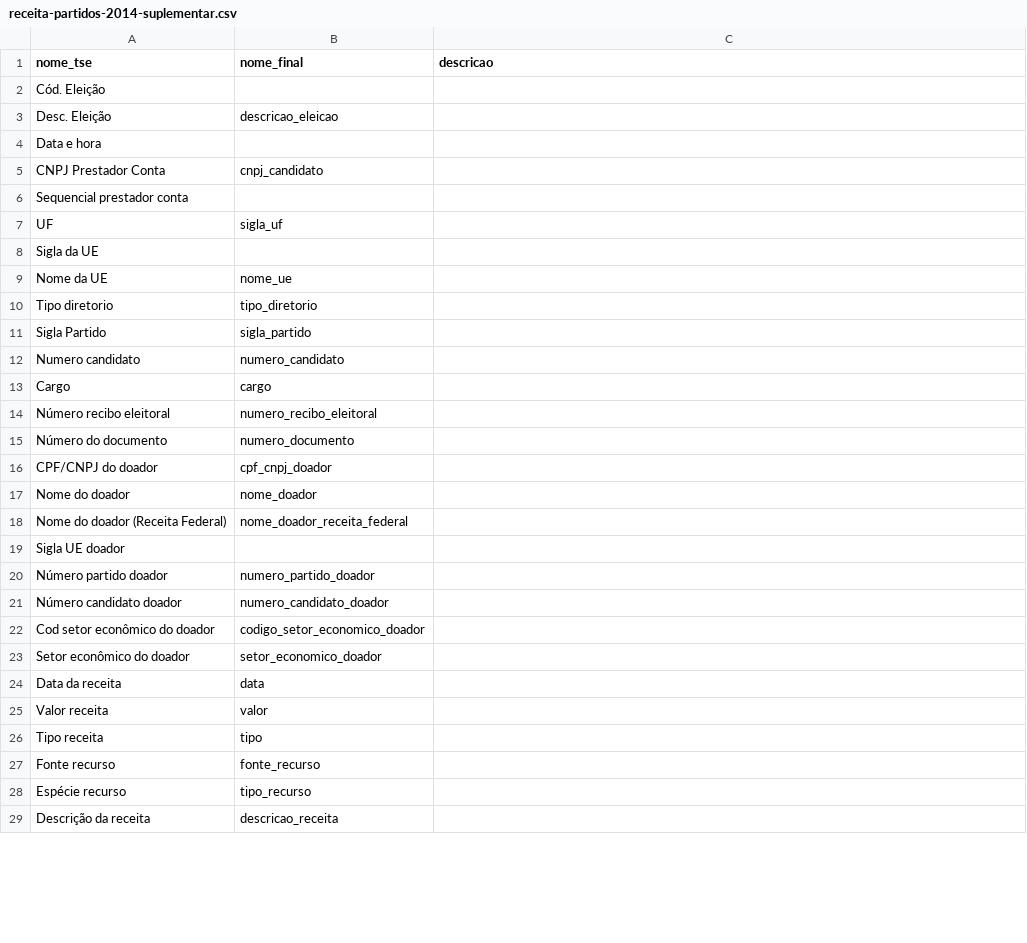
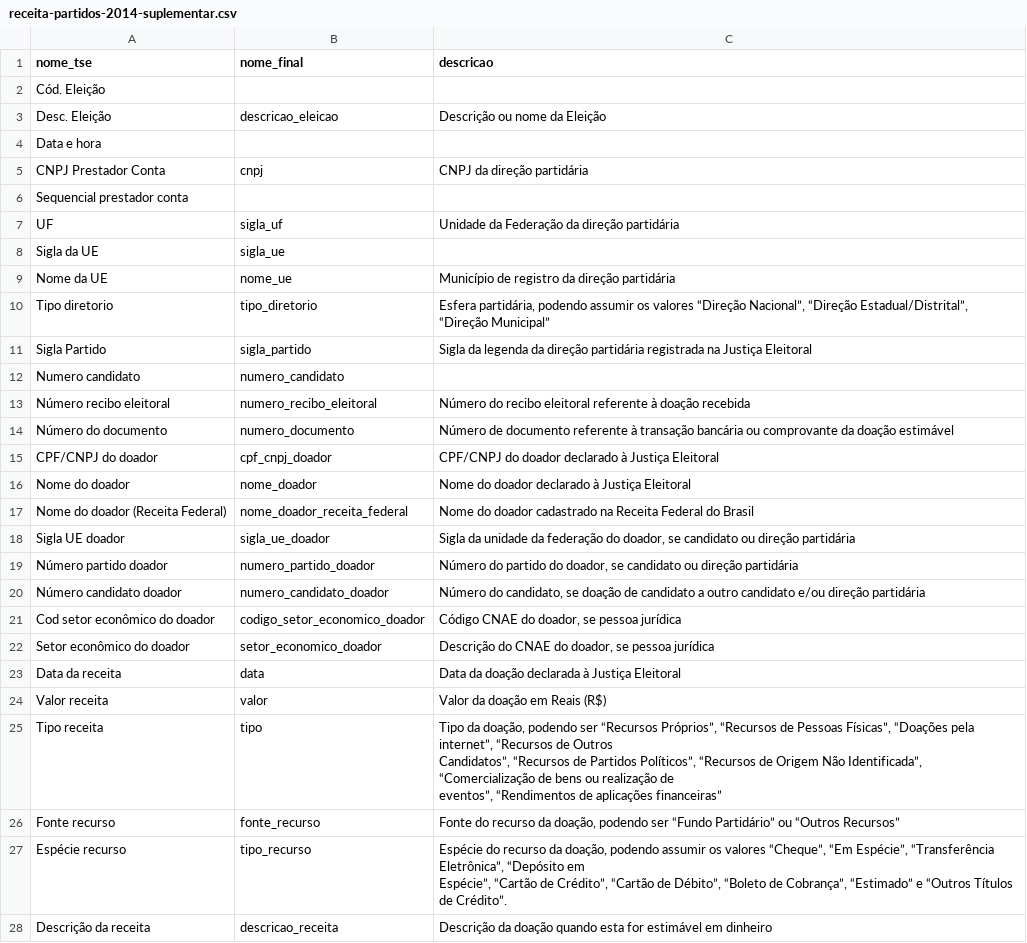
Before and after one commit to turicas/eleicoes-brasil, a CSV file: headers/receita-partidos-2014-suplementar.csv, drawn as a sheet; only a part is shown; the diff covers the shown part only.

Commit message:
Normaliza campos dos headers de receita

```diff
--- a/headers/receita-partidos-2014-suplementar.csv
+++ b/headers/receita-partidos-2014-suplementar.csv
@@ -2,28 +2,30 @@
 "Cód. Eleição",,
-"Desc. Eleição","descricao_eleicao",
+"Desc. Eleição","descricao_eleicao","Descrição ou nome da Eleição"
 "Data e hora",,
-"CNPJ Prestador Conta","cnpj_candidato",
+"CNPJ Prestador Conta","cnpj","CNPJ da direção partidária"
 "Sequencial prestador conta",,
-"UF","sigla_uf",
-"Sigla da UE",,
-"Nome da UE","nome_ue",
-"Tipo diretorio","tipo_diretorio",
-"Sigla  Partido","sigla_partido",
+"UF","sigla_uf","Unidade da Federação da direção partidária"
+"Sigla da UE","sigla_ue",
+"Nome da UE","nome_ue","Município de registro da direção partidária"
+"Tipo diretorio","tipo_diretorio","Esfera partidária, podendo assumir os valores “Direção Nacional”, “Direção Estadual/Distrital”, “Direção Municipal”"
+"Sigla  Partido","sigla_partido","Sigla da legenda da direção partidária registrada na Justiça Eleitoral"
 "Numero candidato","numero_candidato",
-"Cargo","cargo",
-"Número recibo eleitoral","numero_recibo_eleitoral",
-"Número do documento","numero_documento",
-"CPF/CNPJ do doador","cpf_cnpj_doador",
-"Nome do doador","nome_doador",
-"Nome do doador (Receita Federal)","nome_doador_receita_federal",
-"Sigla UE doador",,
-"Número partido doador","numero_partido_doador",
-"Número candidato doador","numero_candidato_doador",
-"Cod setor econômico do doador","codigo_setor_economico_doador",
-"Setor econômico do doador","setor_economico_doador",
-"Data da receita","data",
-"Valor receita","valor",
-"Tipo receita","tipo",
-"Fonte recurso","fonte_recurso",
-"Espécie recurso","tipo_recurso",
-"Descrição da receita","descricao_receita",
+"Número recibo eleitoral","numero_recibo_eleitoral","Número do recibo eleitoral referente à doação recebida"
+"Número do documento","numero_documento","Número de documento referente à transação bancária ou comprovante da doação estimável"
+"CPF/CNPJ do doador","cpf_cnpj_doador","CPF/CNPJ do doador declarado à Justiça Eleitoral"
+"Nome do doador","nome_doador","Nome do doador declarado à Justiça Eleitoral"
+"Nome do doador (Receita Federal)","nome_doador_receita_federal","Nome do doador cadastrado na Receita Federal do Brasil"
+"Sigla UE doador","sigla_ue_doador","Sigla da unidade da federação do doador, se candidato ou direção partidária"
+"Número partido doador","numero_partido_doador","Número do partido do doador, se candidato ou direção partidária"
+"Número candidato doador","numero_candidato_doador","Número do candidato, se doação de candidato a outro candidato e/ou direção partidária"
+"Cod setor econômico do doador","codigo_setor_economico_doador","Código CNAE do doador, se pessoa jurídica"
+"Setor econômico do doador","setor_economico_doador","Descrição do CNAE do doador, se pessoa jurídica"
+"Data da receita","data","Data da doação declarada à Justiça Eleitoral"
+"Valor receita","valor","Valor da doação em Reais (R$)"
+"Tipo receita","tipo","Tipo da doação, podendo ser “Recursos Próprios”, “Recursos de Pessoas Físicas”, “Doações pela internet”, “Recursos de Outros
+Candidatos”, “Recursos de Partidos Políticos”, “Recursos de Origem Não Identificada”, “Comercialização de bens ou realização de
+eventos”, “Rendimentos de aplicações financeiras”"
+"Fonte recurso","fonte_recurso","Fonte do recurso da doação, podendo ser “Fundo Partidário” ou “Outros Recursos”"
+"Espécie recurso","tipo_recurso","Espécie do recurso da doação, podendo assumir os valores “Cheque”, “Em Espécie”, “Transferência Eletrônica”, “Depósito em
+Espécie”, “Cartão de Crédito”, “Cartão de Débito”, “Boleto de Cobrança”, “Estimado” e “Outros Títulos de Crédito”."
+"Descrição da receita","descricao_receita","Descrição da doação quando esta for estimável em dinheiro"
```
Also changed, not shown: 5 edited cells elsewhere in this file, headers/receita-candidatos-2008.csv, headers/receita-candidatos-2014-suplementar.csv, 11 other files.
